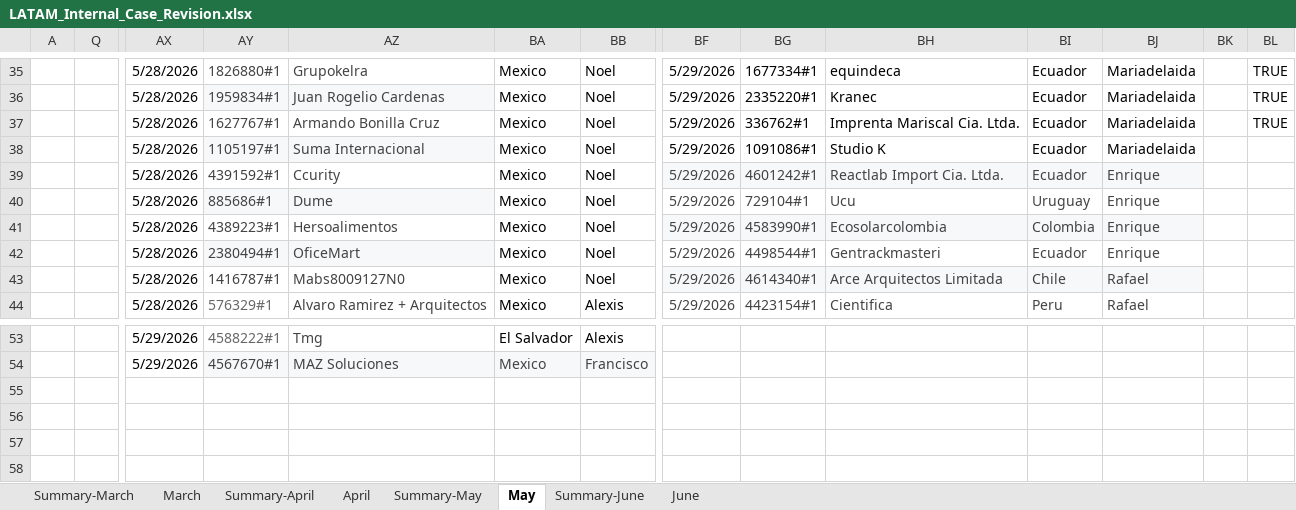
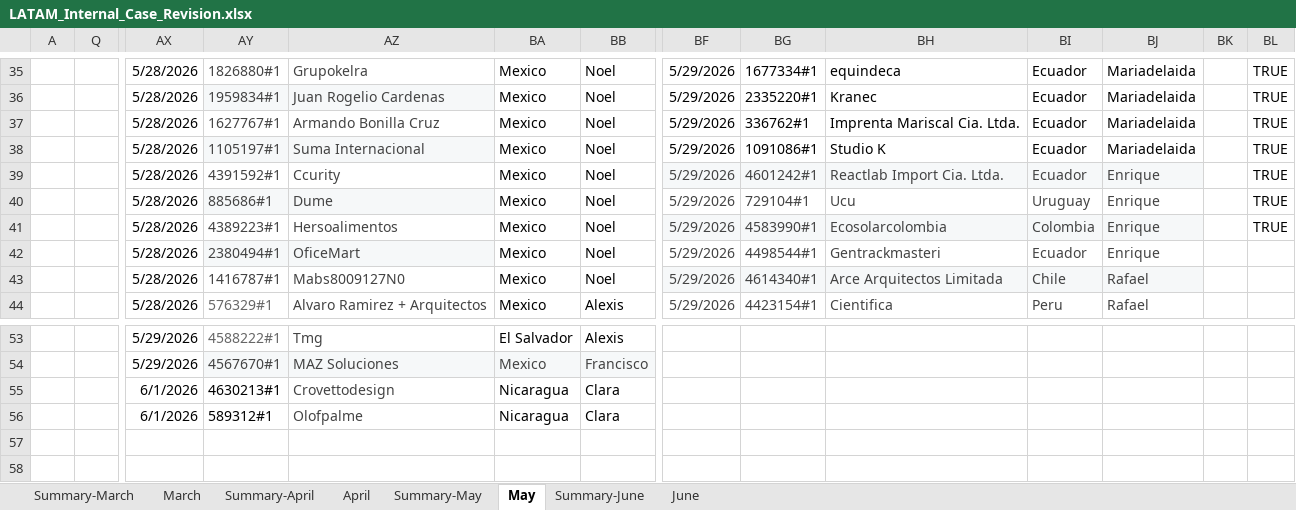
Before and after one commit to Jesus-Ameneiro/latam-dashboard, an Excel workbook: data/LATAM_Internal_Case_Revision.xlsx, sheet May, drawn as a sheet; only a part is shown, gaps mark what is left out; values as stored, in another font and other column widths than the file's, no borders; charts and pictures and conditional formats and table styles not drawn; rows hold the shown columns only; the diff names each change by its address in the sheet, - before the commit and + after, or states it on an @@ line.

Commit message:
Auto-upload: LATAM Case Revision xlsx [2026-06-01 09:34]

```diff
--- a/data/LATAM_Internal_Case_Revision.xlsx (sheet May)
+++ b/data/LATAM_Internal_Case_Revision.xlsx (sheet May)
-BL38:BL41: (empty)
+BL38:BL41: TRUE
-row 55: (empty)
+row 55:  |  | 6/1/2026 | 4630213#1 | Crovettodesign | Nicaragua | Clara
-row 56: (empty)
+row 56:  |  | 6/1/2026 | 589312#1 | Olofpalme | Nicaragua | Clara
```
Also changed, not shown: sheet Summary-May.
